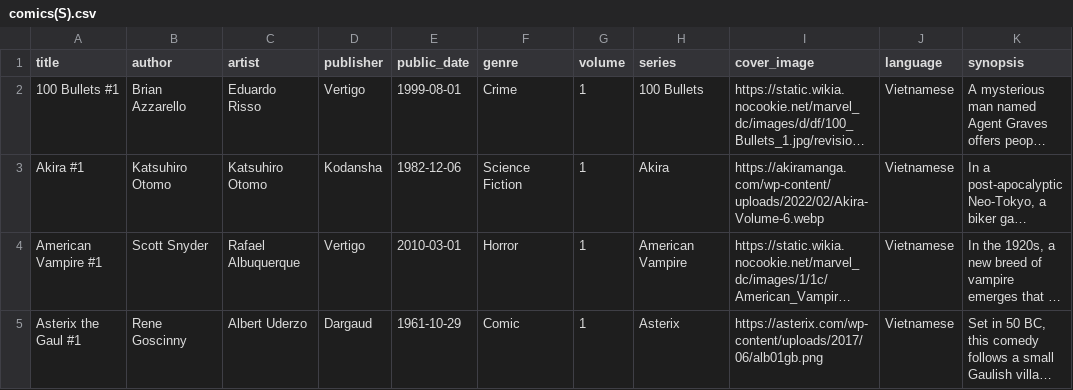
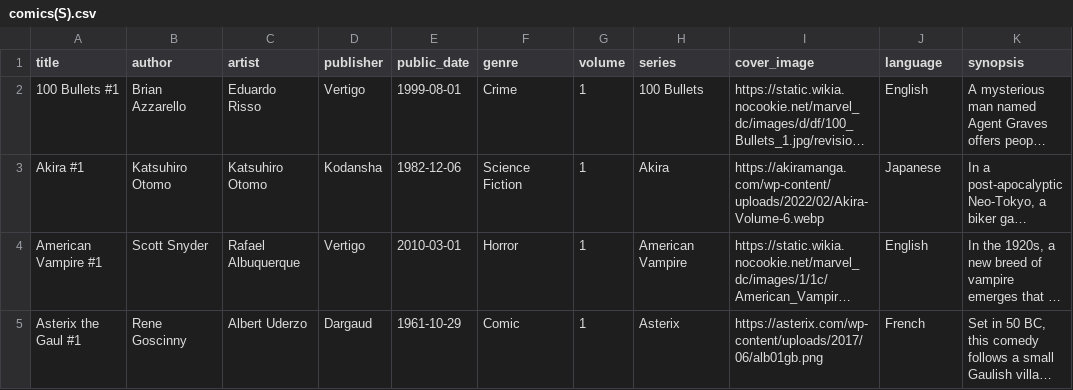
Before and after one commit to Xernnn/Comics, a CSV file: example datasets/comics(S).csv, drawn as a sheet; only a part is shown; long unchanged cells end in …; the diff covers the shown part only; the diff names each change by its address in the sheet, - before the commit and + after, or states it on an @@ line.

Commit message:
update smol dataset

```diff
--- a/example datasets/comics(S).csv
+++ b/example datasets/comics(S).csv
-J2 (language): Vietnamese
+J2 (language): English
-J3 (language): Vietnamese
+J3 (language): Japanese
-J4 (language): Vietnamese
+J4 (language): English
-J5 (language): Vietnamese
+J5 (language): French
```
Also changed, not shown: 7 edited cells elsewhere in this file.
